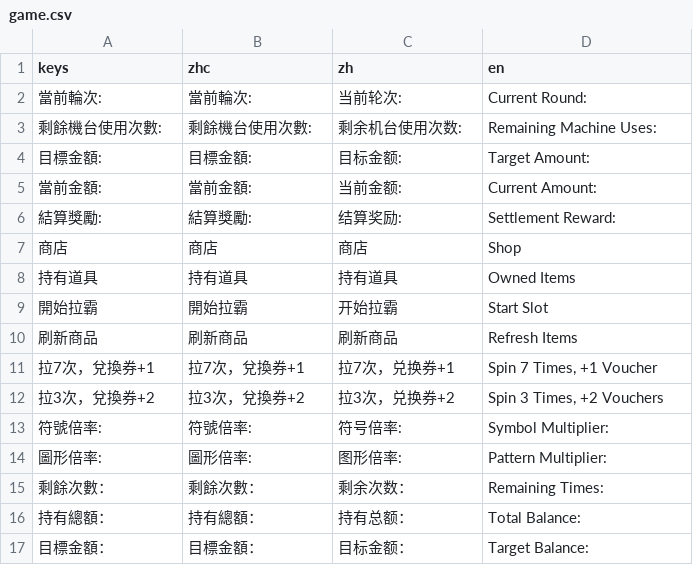
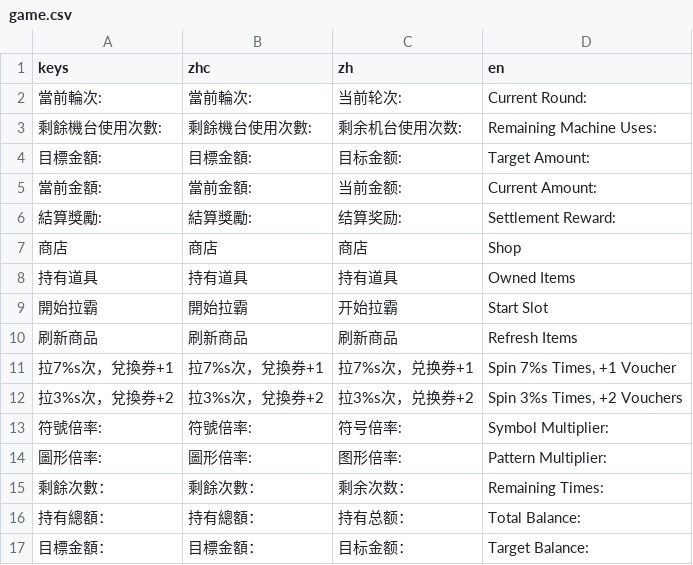
Before and after one commit to sharkwvt/slotgame, a CSV file: csv/game.csv, drawn as a sheet.

```diff
--- a/csv/game.csv
+++ b/csv/game.csv
@@ -10,4 +10,4 @@ keys,zhc,zh,en
 刷新商品,刷新商品,刷新商品,Refresh Items
-拉7次，兌換券+1,拉7次，兌換券+1,拉7次，兑换券+1,"Spin 7 Times, +1 Voucher"
-拉3次，兌換券+2,拉3次，兌換券+2,拉3次，兑换券+2,"Spin 3 Times, +2 Vouchers"
+拉7%s次，兌換券+1,拉7%s次，兌換券+1,拉7%s次，兑换券+1,"Spin 7%s Times, +1 Voucher"
+拉3%s次，兌換券+2,拉3%s次，兌換券+2,拉3%s次，兑换券+2,"Spin 3%s Times, +2 Vouchers"
 符號倍率:,符號倍率:,符号倍率:,Symbol Multiplier:
```
Also changed, not shown: 4 other files.
